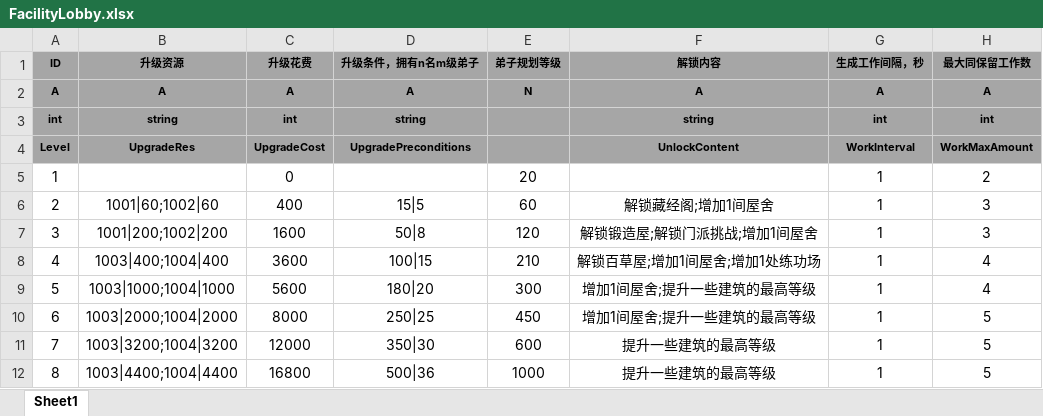
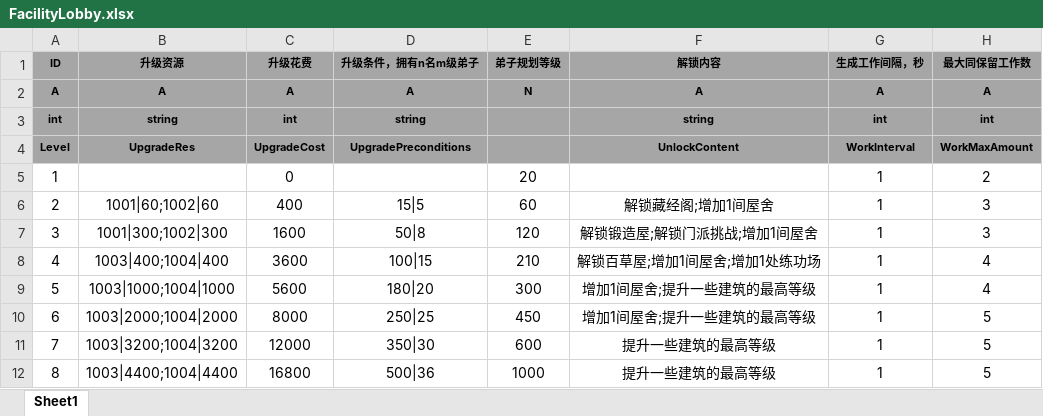
Before and after one commit to tkonexhh/simswordsman, an Excel workbook: Tables/Sources/gameplay/Facility/FacilityLobby.xlsx, sheet Sheet1, drawn as a sheet; only a part is shown; values as stored, in another font and other column widths than the file's, no borders; the diff names each change by its address in the sheet, - before the commit and + after, or states it on an @@ line.

```diff
--- a/Tables/Sources/gameplay/Facility/FacilityLobby.xlsx (sheet Sheet1)
+++ b/Tables/Sources/gameplay/Facility/FacilityLobby.xlsx (sheet Sheet1)
-B7 (升级资源): 1001|200;1002|200
+B7 (升级资源): 1001|300;1002|300
```
Also changed, not shown: Tables/Sources/gameplay/Facility/FacilityLivableRoom.xlsx, Tables/Sources/gameplay/Facility/FacilityPracticeField.xlsx, 2 other files.
